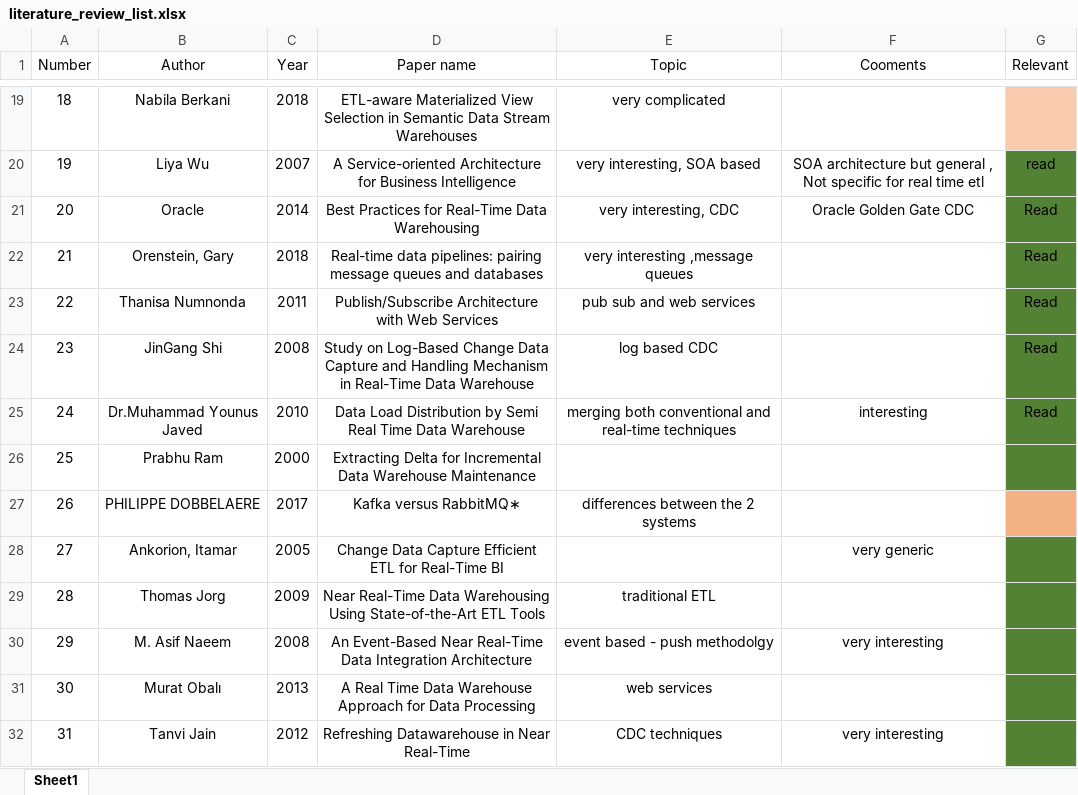
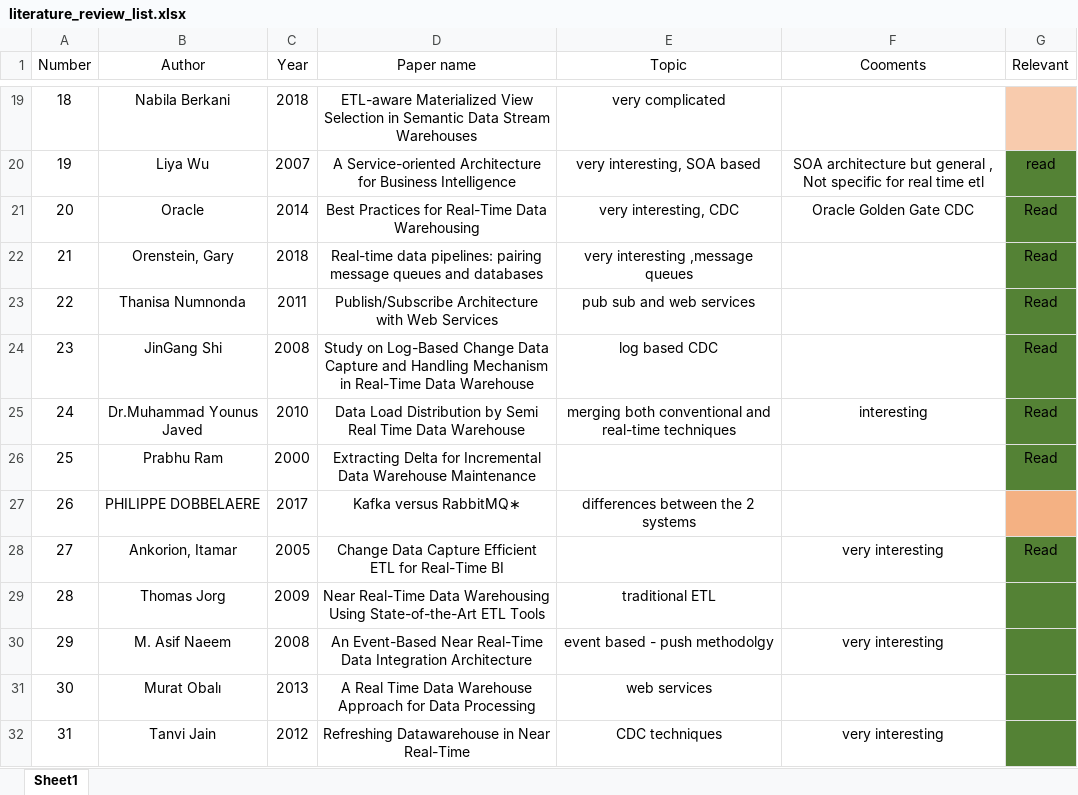
Before and after one commit to tyler46/MasterThesis, an Excel workbook: Literature Review/papers/literature_review_list.xlsx, sheet Sheet1, drawn as a sheet; only a part is shown, gaps mark what is left out; values as stored, in another font and other column widths than the file's, no borders; the diff names each change by its address in the sheet, - before the commit and + after, or states it on an @@ line.

```diff
--- a/Literature Review/papers/literature_review_list.xlsx (sheet Sheet1)
+++ b/Literature Review/papers/literature_review_list.xlsx (sheet Sheet1)
-G26 (Relevant): (empty)
+G26 (Relevant): Read
-F28 (Cooments): very generic
+F28 (Cooments): very interesting
-G28 (Relevant): (empty)
+G28 (Relevant): Read
```
Also changed, not shown: 7 other files.
